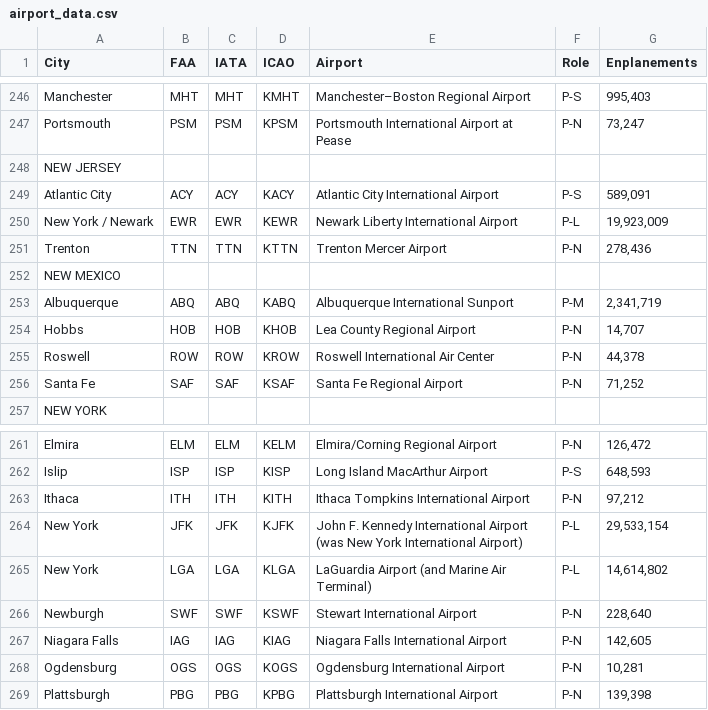
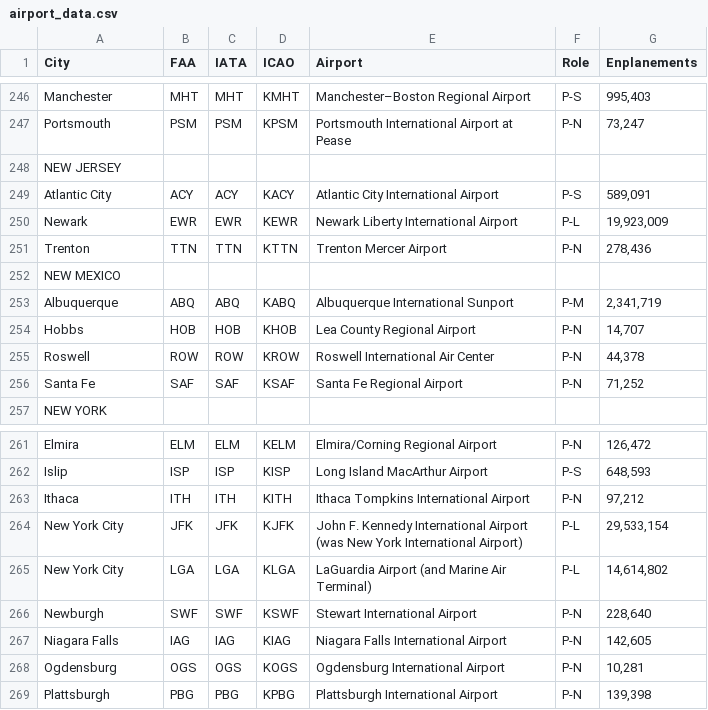
Before and after one commit to AriBernstein/Flight-Question-Chat-Bot-Semantic-Parse, a CSV file: DataSet/Locations/airport_data.csv, drawn as a sheet; only a part is shown, gaps mark what is left out.

```diff
--- a/DataSet/Locations/airport_data.csv
+++ b/DataSet/Locations/airport_data.csv
@@ -1812,10 +1812,10 @@
 "
-"New York / Newark
-","EWR
-","EWR
-","KEWR
-","Newark Liberty International Airport
-","P-L
-","19,923,009
-"
+"Newark
+","EWR
+","EWR
+","KEWR
+","Newark Liberty International Airport
+","P-L
+","19,923,009
+"
 "Trenton
@@ -1912,18 +1912,18 @@
 "
-"New York
-","JFK
-","JFK
-","KJFK
-","John F. Kennedy International Airport (was New York International Airport)
-","P-L
-","29,533,154
-"
-"New York
-","LGA
-","LGA
-","KLGA
-","LaGuardia Airport (and Marine Air Terminal)
-","P-L
-","14,614,802
-"
+"New York City
+","JFK
+","JFK
+","KJFK
+","John F. Kennedy International Airport (was New York International Airport)
+","P-L
+","29,533,154
+"
+"New York City
+","LGA
+","LGA
+","KLGA
+","LaGuardia Airport (and Marine Air Terminal)
+","P-L
+","14,614,802
+"
 "Newburgh
```
Also changed, not shown: 6 other files.
